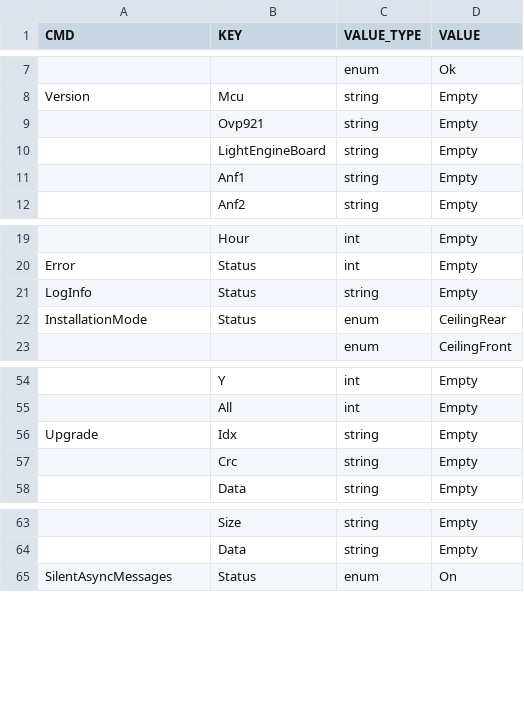
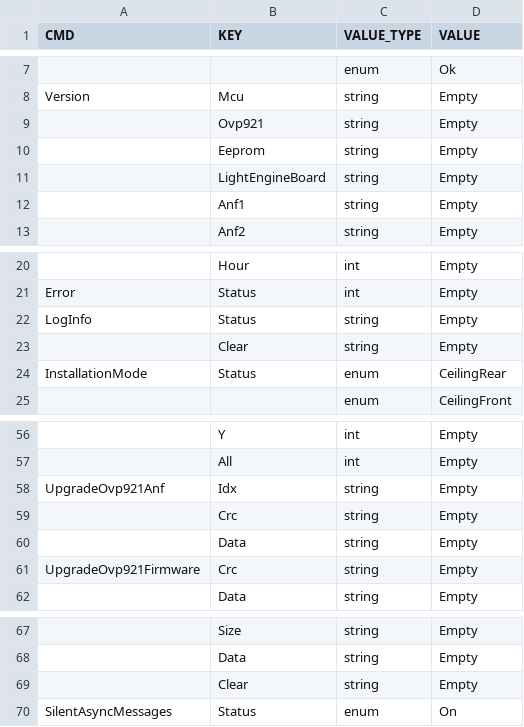
Before and after one commit to wwhRyan/easy-mcu, a CSV file: AtProtocol/Scripts/at_cmd.csv, drawn as a sheet; only a part is shown, gaps mark what is left out; addresses are those after the commit; the diff names each change by its address in the sheet, - before the commit and + after, or states it on an @@ line.

Commit message:
update to new at protocol.

```diff
--- a/AtProtocol/Scripts/at_cmd.csv
+++ b/AtProtocol/Scripts/at_cmd.csv
+row 10:  | Eeprom | string | Empty
+row 23:  | Clear | string | Empty
-A58 (CMD): Upgrade
+A58 (CMD): UpgradeOvp921Anf
+row 60:  | Data | string | Empty
+row 61: UpgradeOvp921Firmware | Crc | string | Empty
+row 69:  | Clear | string | Empty
```
Also changed, not shown: 4 other files.
